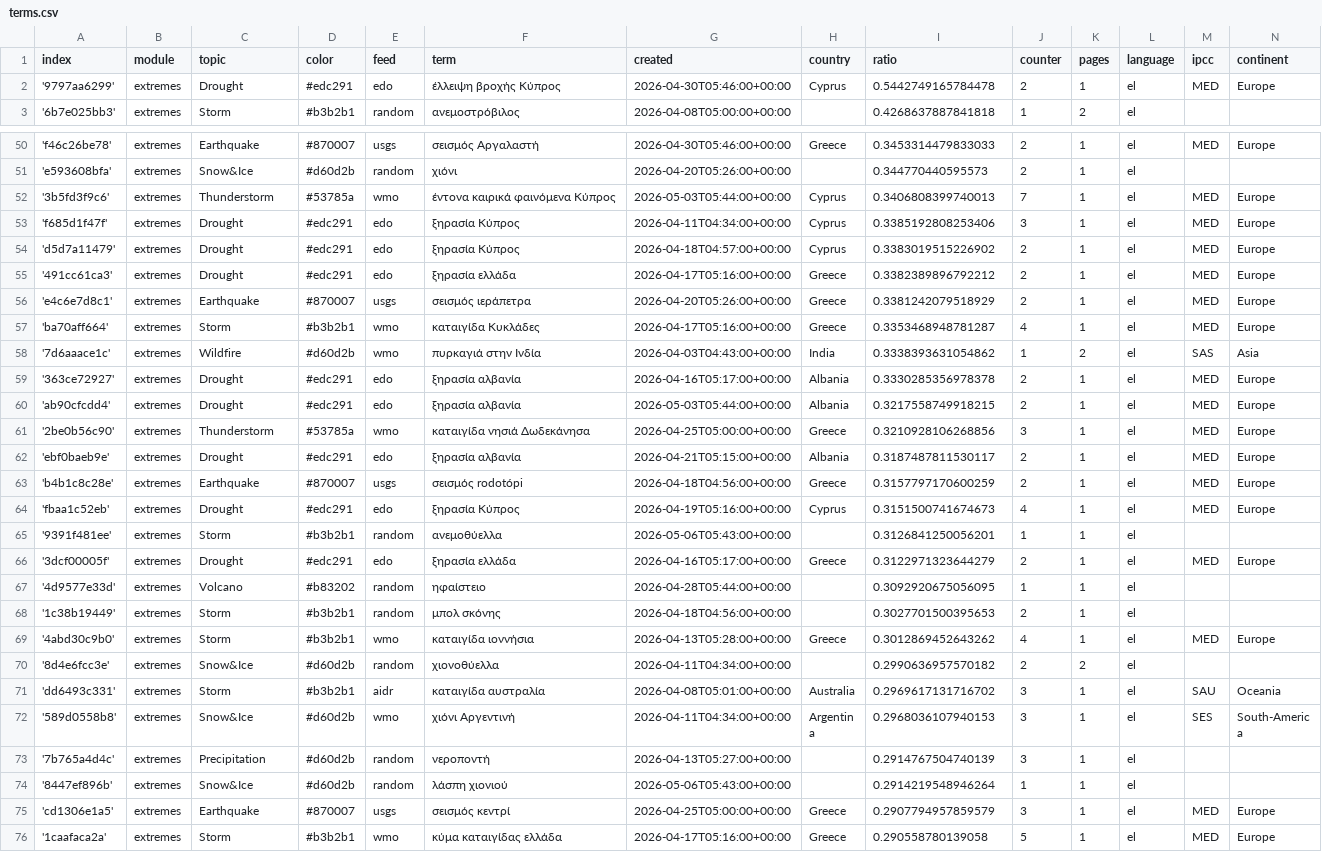
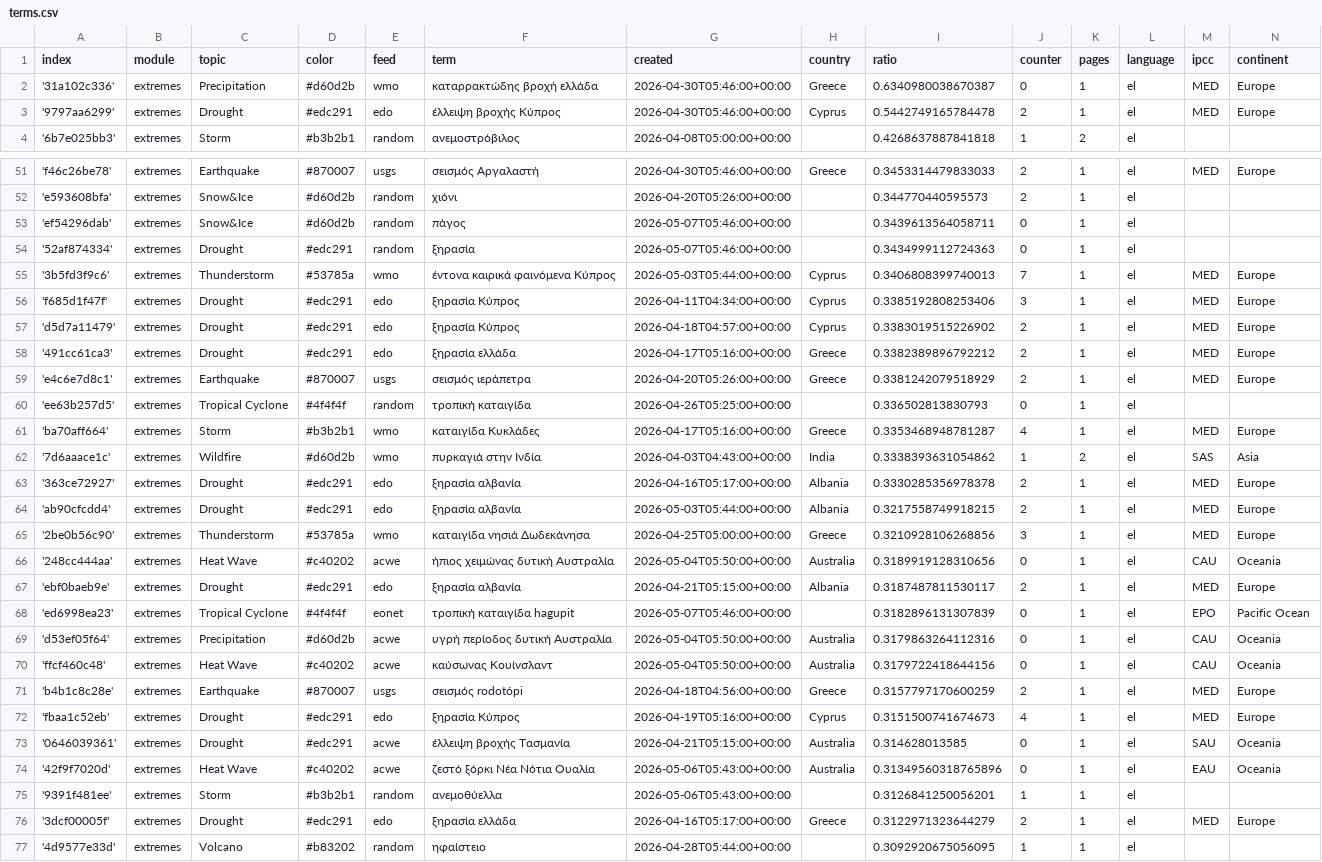
Before and after one commit to kamic-news/dutchExtremes, a CSV file: terms.csv, drawn as a sheet; only a part is shown, gaps mark what is left out; the shorter side is filled out with more unchanged rows; the diff names each change by its address in the sheet, - before the commit and + after, or states it on an @@ line.

Commit message:
Commit from GitHub Actions (import:0.0)

```diff
--- a/terms.csv
+++ b/terms.csv
+row 2: '31a102c336' | extremes | Precipitation | #d60d2b | wmo | καταρρακτώδης βροχή ελλάδα | 2026-04-30T05:46:00+00:00 | Greece | 0.6340980038670387 | 0 | 1 | el | MED | Europe
+row 53: 'ef54296dab' | extremes | Snow&Ice | #d60d2b | random | πάγος | 2026-05-07T05:46:00+00:00 |  | 0.3439613564058711 | 0 | 1 | el
+row 54: '52af874334' | extremes | Drought | #edc291 | random | ξηρασία | 2026-05-07T05:46:00+00:00 |  | 0.3434999112724363 | 0 | 1 | el
+row 60: 'ee63b257d5' | extremes | Tropical Cyclone | #4f4f4f | random | τροπική καταιγίδα | 2026-04-26T05:25:00+00:00 |  | 0.336502813830793 | 0 | 1 | el
+row 66: '248cc444aa' | extremes | Heat Wave | #c40202 | acwe | ήπιος χειμώνας δυτική Αυστραλία | 2026-05-04T05:50:00+00:00 | Australia | 0.3189919128310656 | 0 | 1 | el | CAU | Oceania
+row 68: 'ed6998ea23' | extremes | Tropical Cyclone | #4f4f4f | eonet | τροπική καταιγίδα hagupit | 2026-05-07T05:46:00+00:00 |  | 0.3182896131307839 | 0 | 1 | el | EPO | Pacific Ocean
+row 69: 'd53ef05f64' | extremes | Precipitation | #d60d2b | acwe | υγρή περίοδος δυτική Αυστραλία | 2026-05-04T05:50:00+00:00 | Australia | 0.3179863264112316 | 0 | 1 | el | CAU | Oceania
+row 70: 'ffcf460c48' | extremes | Heat Wave | #c40202 | acwe | καύσωνας Κουίνσλαντ | 2026-05-04T05:50:00+00:00 | Australia | 0.3179722418644156 | 0 | 1 | el | CAU | Oceania
+row 73: '0646039361' | extremes | Drought | #edc291 | acwe | έλλειψη βροχής Τασμανία | 2026-04-21T05:15:00+00:00 | Australia | 0.314628013585 | 0 | 1 | el | SAU | Oceania
+row 74: '42f9f7020d' | extremes | Heat Wave | #c40202 | acwe | ζεστό ξόρκι Νέα Νότια Ουαλία | 2026-05-06T05:43:00+00:00 | Australia | 0.31349560318765896 | 0 | 1 | el | EAU | Oceania
```
